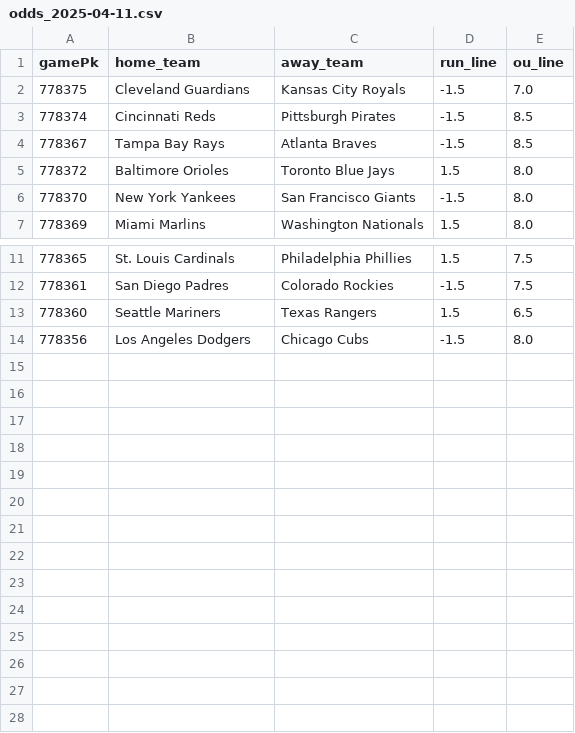
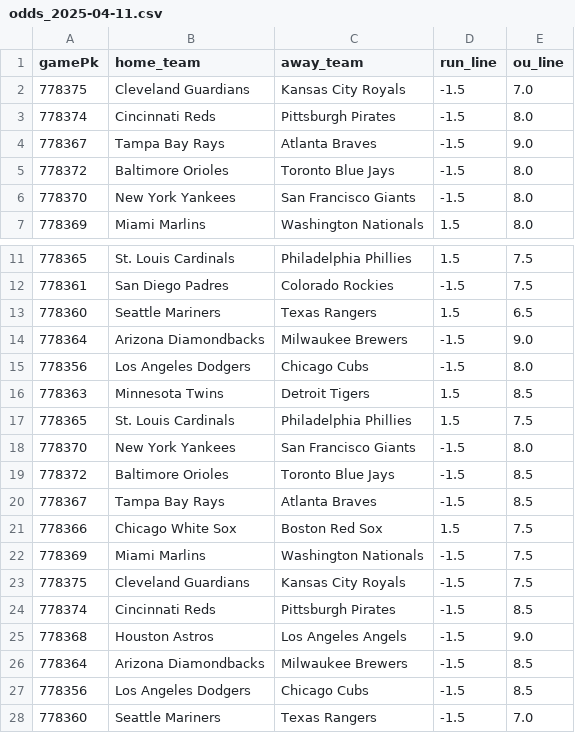
Before and after one commit to radgator13/mlb_model_v3, a CSV file: odds_2025-04-11.csv, drawn as a sheet; only a part is shown, gaps mark what is left out.

Commit message:
📈 Full pipeline update for 2025-04-11

```diff
--- a/odds_2025-04-11.csv
+++ b/odds_2025-04-11.csv
@@ -2,5 +2,5 @@ gamePk,home_team,away_team,run_line,ou_line
 778375,Cleveland Guardians,Kansas City Royals,-1.5,7.0
-778374,Cincinnati Reds,Pittsburgh Pirates,-1.5,8.5
-778367,Tampa Bay Rays,Atlanta Braves,-1.5,8.5
-778372,Baltimore Orioles,Toronto Blue Jays,1.5,8.0
+778374,Cincinnati Reds,Pittsburgh Pirates,-1.5,8.0
+778367,Tampa Bay Rays,Atlanta Braves,-1.5,9.0
+778372,Baltimore Orioles,Toronto Blue Jays,-1.5,8.0
 778370,New York Yankees,San Francisco Giants,-1.5,8.0
@@ -13,2 +13,16 @@ gamePk,home_team,away_team,run_line,ou_line
 778360,Seattle Mariners,Texas Rangers,1.5,6.5
+778364,Arizona Diamondbacks,Milwaukee Brewers,-1.5,9.0
 778356,Los Angeles Dodgers,Chicago Cubs,-1.5,8.0
+778363,Minnesota Twins,Detroit Tigers,1.5,8.5
+778365,St. Louis Cardinals,Philadelphia Phillies,1.5,7.5
+778370,New York Yankees,San Francisco Giants,-1.5,8.0
+778372,Baltimore Orioles,Toronto Blue Jays,-1.5,8.5
+778367,Tampa Bay Rays,Atlanta Braves,-1.5,8.5
+778366,Chicago White Sox,Boston Red Sox,1.5,7.5
+778369,Miami Marlins,Washington Nationals,-1.5,7.5
+778375,Cleveland Guardians,Kansas City Royals,-1.5,7.5
+778374,Cincinnati Reds,Pittsburgh Pirates,-1.5,8.5
+778368,Houston Astros,Los Angeles Angels,-1.5,9.0
+778364,Arizona Diamondbacks,Milwaukee Brewers,-1.5,8.5
+778356,Los Angeles Dodgers,Chicago Cubs,-1.5,8.5
+778360,Seattle Mariners,Texas Rangers,-1.5,7.0
```
